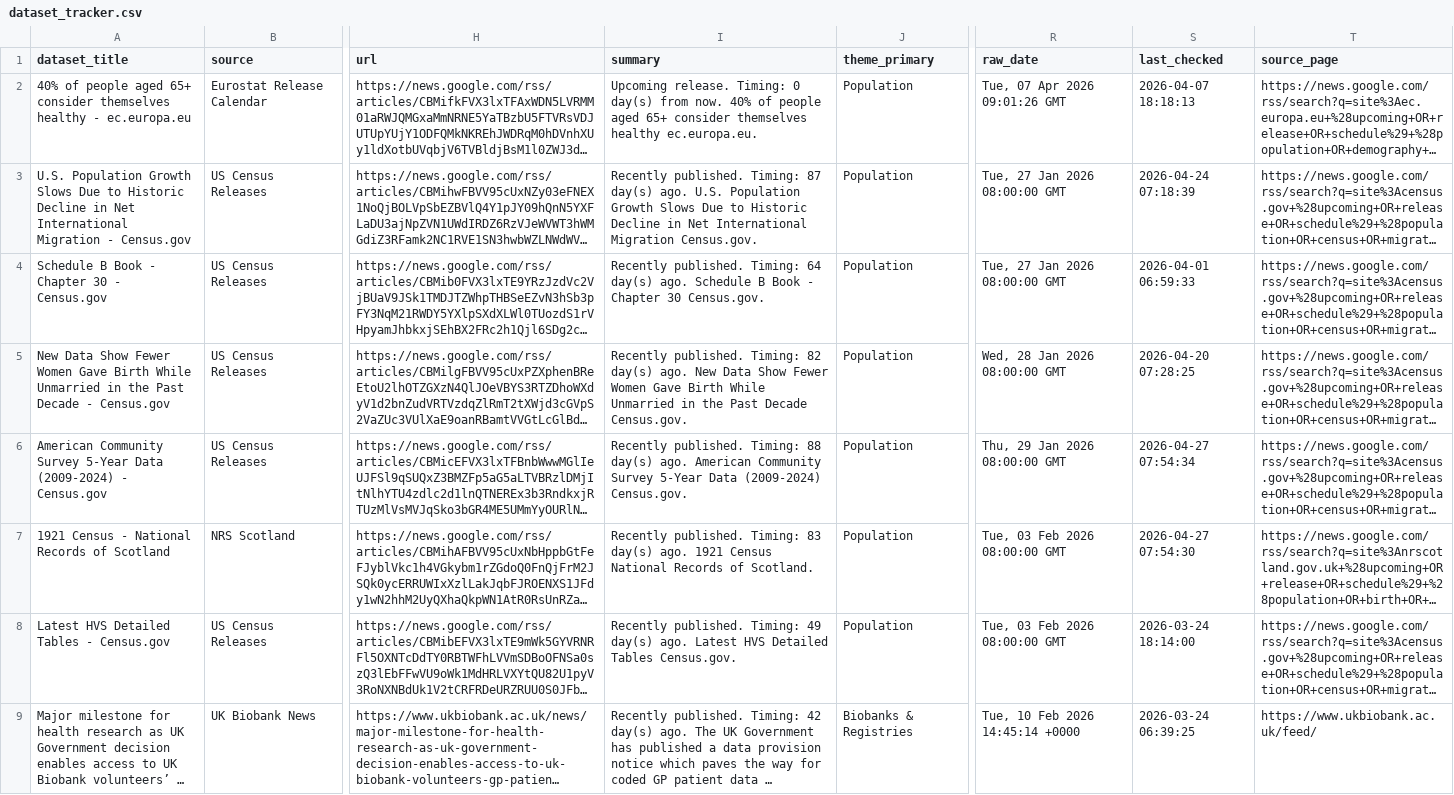
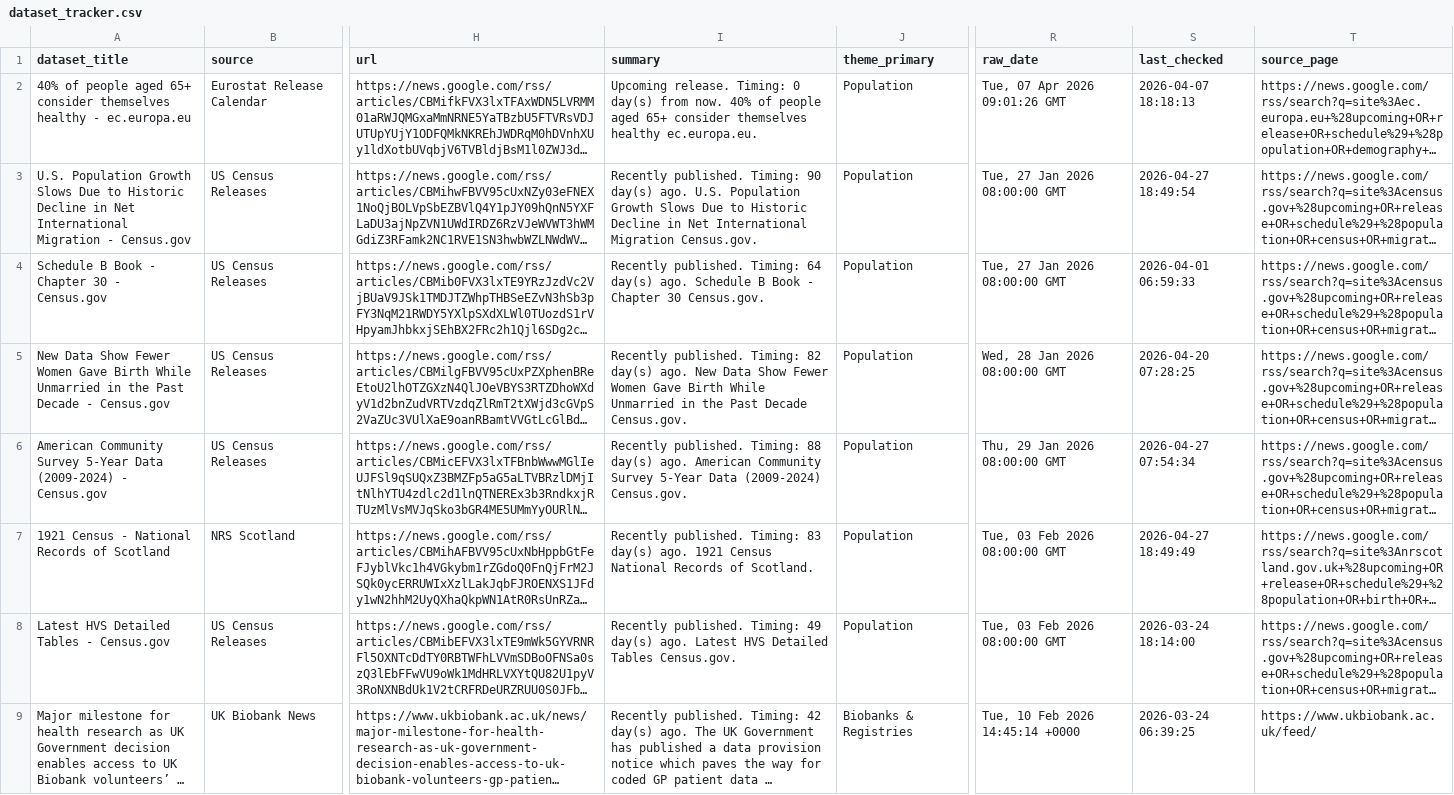
Before and after one commit to shamshxis/lcds-popdatarelease, a CSV file: data/dataset_tracker.csv, drawn as a sheet; only a part is shown, gaps mark what is left out; long unchanged cells end in …; the diff covers the shown part only; the diff names each change by its address in the sheet, - before the commit and + after, or states it on an @@ line.

```diff
--- a/data/dataset_tracker.csv
+++ b/data/dataset_tracker.csv
-I3 (summary): …published. Timing: 87 day(s) ago.…
+I3 (summary): …published. Timing: 90 day(s) ago.…
-S3 (last_checked): 2026-04-24 07:18:39
+S3 (last_checked): 2026-04-27 18:49:54
-S7 (last_checked): 2026-04-27 07:54:30
+S7 (last_checked): 2026-04-27 18:49:49
```
Also changed, not shown: 2 added rows, 1 removed row and 85 edited cells elsewhere in this file, 3 other files.
